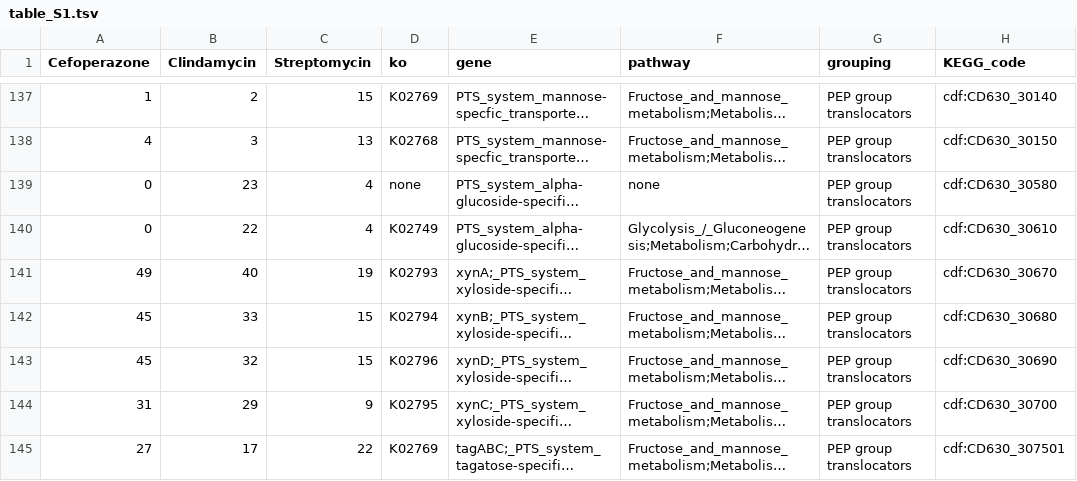
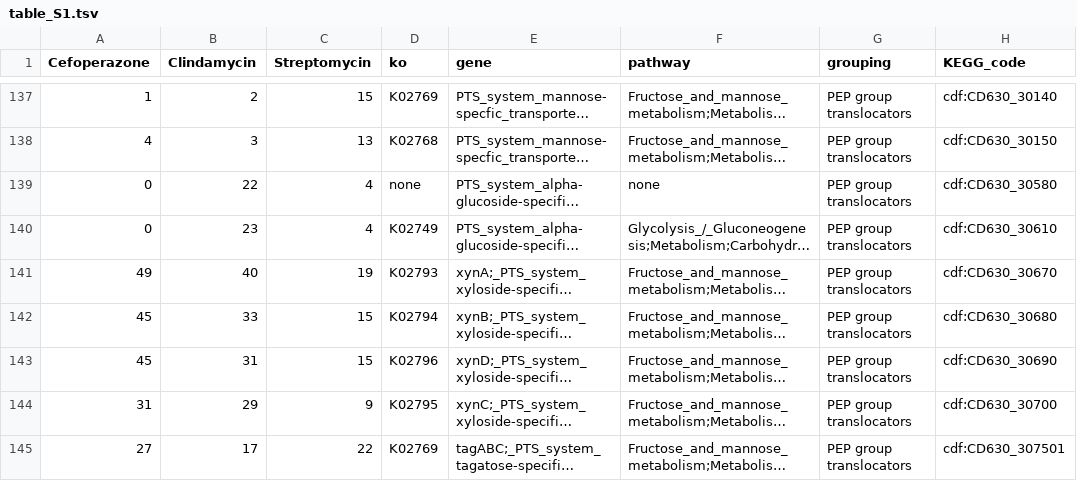
Before and after one commit to SchlossLab/Jenior_Modeling_mSystems_2017, a TSV file: results/supplement/tables/table_S1.tsv, drawn as a sheet; only a part is shown, gaps mark what is left out; long unchanged cells end in …; the diff covers the shown part only; the diff names each change by its address in the sheet, - before the commit and + after, or states it on an @@ line.

```diff
--- a/results/supplement/tables/table_S1.tsv
+++ b/results/supplement/tables/table_S1.tsv
-B139 (Clindamycin): 23
+B139 (Clindamycin): 22
-B140 (Clindamycin): 22
+B140 (Clindamycin): 23
-B143 (Clindamycin): 32
+B143 (Clindamycin): 31
```
Also changed, not shown: 77 edited cells elsewhere in this file, 6 other files.
